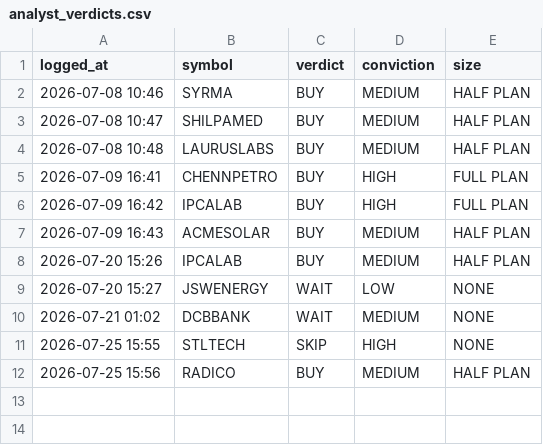
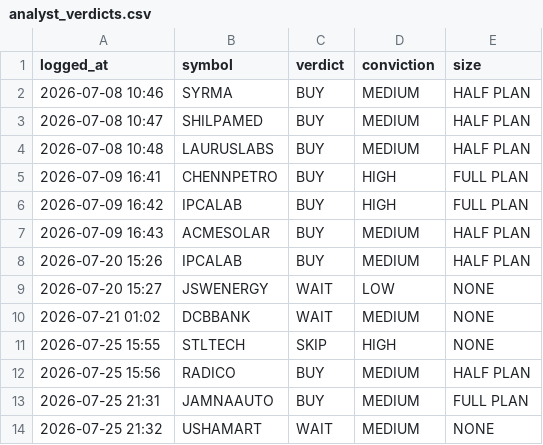
Before and after one commit to kartikeyaav/Golden-Stock, a CSV file: multibagger_screener/multibagger_screener/journal/analyst_verdicts.csv, drawn as a sheet; the diff names each change by its address in the sheet, - before the commit and + after, or states it on an @@ line.

Commit message:
local analyst: 2 pooled verdict(s) 2026-07-25 21:32 (subscription run)

```diff
--- a/multibagger_screener/multibagger_screener/journal/analyst_verdicts.csv
+++ b/multibagger_screener/multibagger_screener/journal/analyst_verdicts.csv
+row 13: 2026-07-25 21:31 | JAMNAAUTO | BUY | MEDIUM | FULL PLAN
+row 14: 2026-07-25 21:32 | USHAMART | WAIT | MEDIUM | NONE
```
Also changed, not shown: 4 other files.
